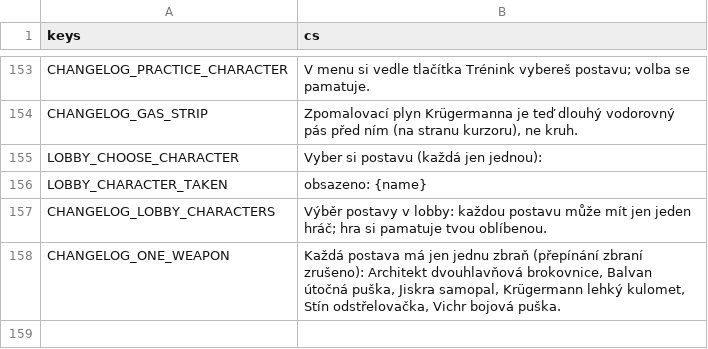
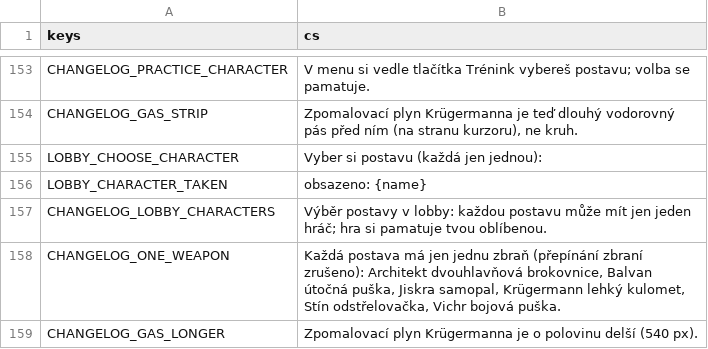
Before and after one commit to nejhorsiprogramatorsveta/Gun_game, a CSV file: localization/translations.csv, drawn as a sheet; only a part is shown, gaps mark what is left out.

```diff
--- a/localization/translations.csv
+++ b/localization/translations.csv
@@ -158 +158,2 @@ CHANGELOG_LOBBY_CHARACTERS,"Výběr postavy v lobby: každou postavu může mít
 CHANGELOG_ONE_WEAPON,"Každá postava má jen jednu zbraň (přepínání zbraní zrušeno): Architekt dvouhlavňová brokovnice, Balvan útočná puška, Jiskra samopal, Krügermann lehký kulomet, Stín odstřelovačka, Vichr bojová puška."
+CHANGELOG_GAS_LONGER,Zpomalovací plyn Krügermanna je o polovinu delší (540 px).
```
Also changed, not shown: 8 other files.
